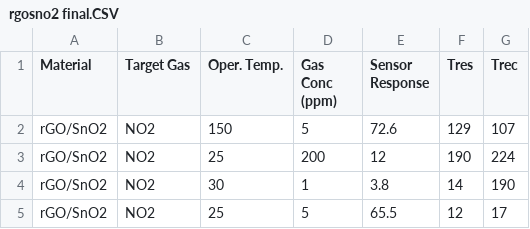
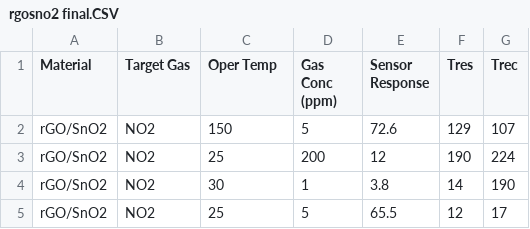
Before and after one commit to MonikSense/MonikSense, a CSV file: rgosno2 final.CSV, drawn as a sheet; only a part is shown.

Commit message:
Update rgosno2 final.CSV

```diff
--- a/rgosno2 final.CSV
+++ b/rgosno2 final.CSV
@@ -1,2 +1,2 @@
-Material,Target Gas,Oper. Temp. ,Gas Conc (ppm),Sensor Response,Tres,Trec
+Material,Target Gas,Oper Temp,Gas Conc (ppm),Sensor Response,Tres,Trec
 rGO/SnO2,NO2,150,5,72.6,129,107
```
